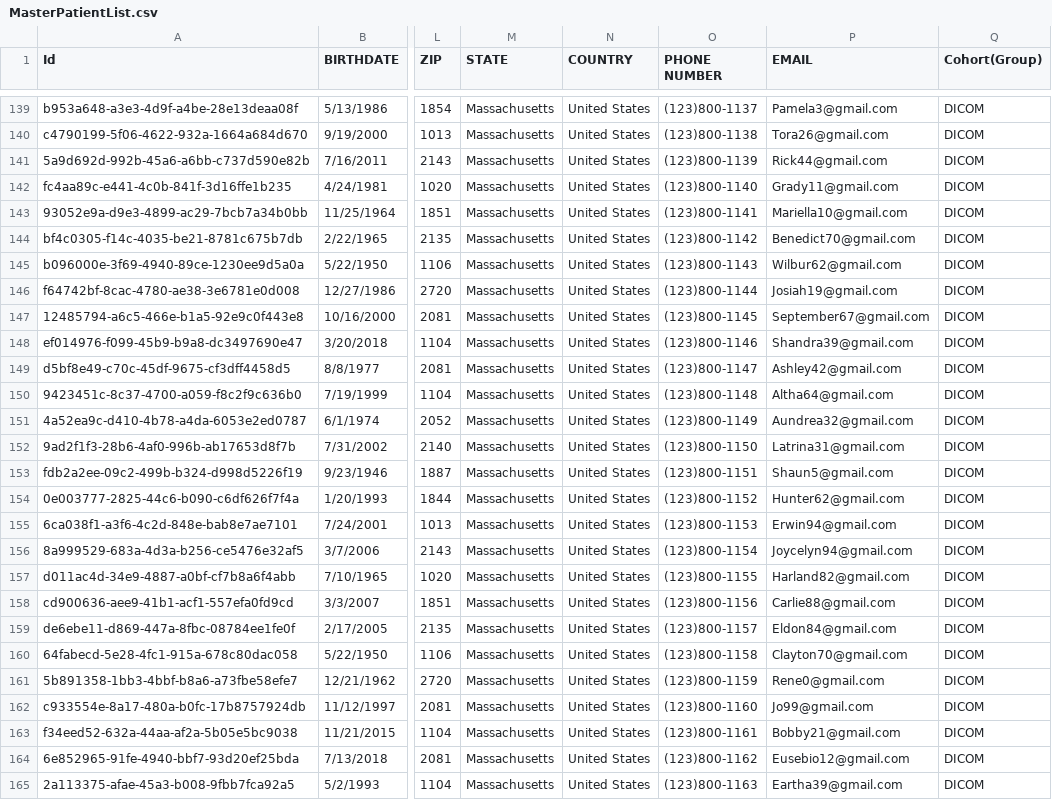
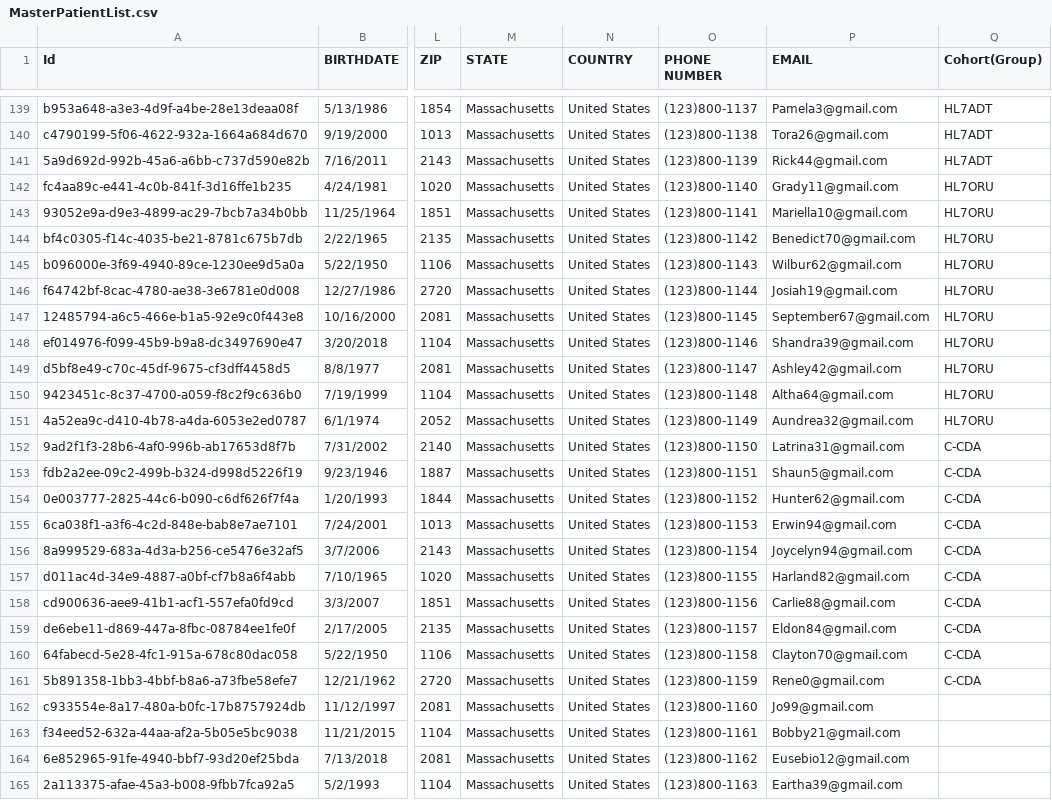
Before and after one commit to MustAl-Du/CSV2FHIR, a CSV file: Files/MasterPatientList.csv, drawn as a sheet; only a part is shown, gaps mark what is left out; the diff covers the shown part only; the diff names each change by its address in the sheet, - before the commit and + after, or states it on an @@ line.

Commit message:
uploaded Cohort for HL7/CCDA

```diff
--- a/Files/MasterPatientList.csv
+++ b/Files/MasterPatientList.csv
-Q139:Q141 (Cohort(Group)): DICOM
+Q139:Q141 (Cohort(Group)): HL7ADT
-Q142:Q151 (Cohort(Group)): DICOM
+Q142:Q151 (Cohort(Group)): HL7ORU
-Q152:Q161 (Cohort(Group)): DICOM
+Q152:Q161 (Cohort(Group)): C-CDA
-Q162:Q165 (Cohort(Group)): DICOM
+Q162:Q165 (Cohort(Group)): (empty)
```
Also changed, not shown: 63 edited cells elsewhere in this file.
